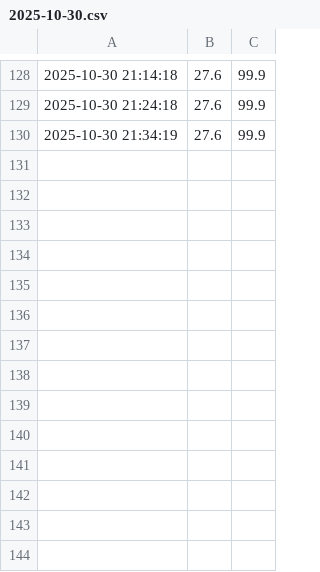
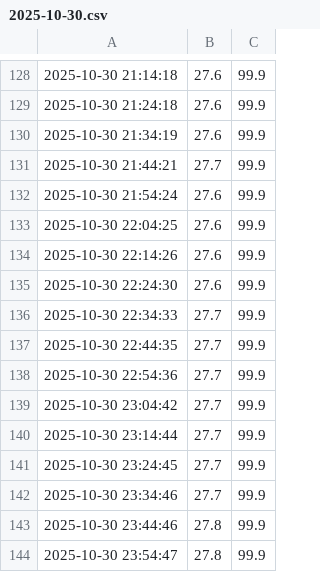
Before and after one commit to Useless007/iot-logger, a CSV file: dht_logs/2025-10-30.csv, drawn as a sheet; only a part is shown, gaps mark what is left out.

Commit message:
data: update logs at 2025-10-31 10:55:51

```diff
--- a/dht_logs/2025-10-30.csv
+++ b/dht_logs/2025-10-30.csv
@@ -130 +130,15 @@
 2025-10-30 21:34:19,27.6,99.9
+2025-10-30 21:44:21,27.7,99.9
+2025-10-30 21:54:24,27.6,99.9
+2025-10-30 22:04:25,27.6,99.9
+2025-10-30 22:14:26,27.6,99.9
+2025-10-30 22:24:30,27.6,99.9
+2025-10-30 22:34:33,27.7,99.9
+2025-10-30 22:44:35,27.7,99.9
+2025-10-30 22:54:36,27.7,99.9
+2025-10-30 23:04:42,27.7,99.9
+2025-10-30 23:14:44,27.7,99.9
+2025-10-30 23:24:45,27.7,99.9
+2025-10-30 23:34:46,27.7,99.9
+2025-10-30 23:44:46,27.8,99.9
+2025-10-30 23:54:47,27.8,99.9
```
Also changed, not shown: 1 other file.
